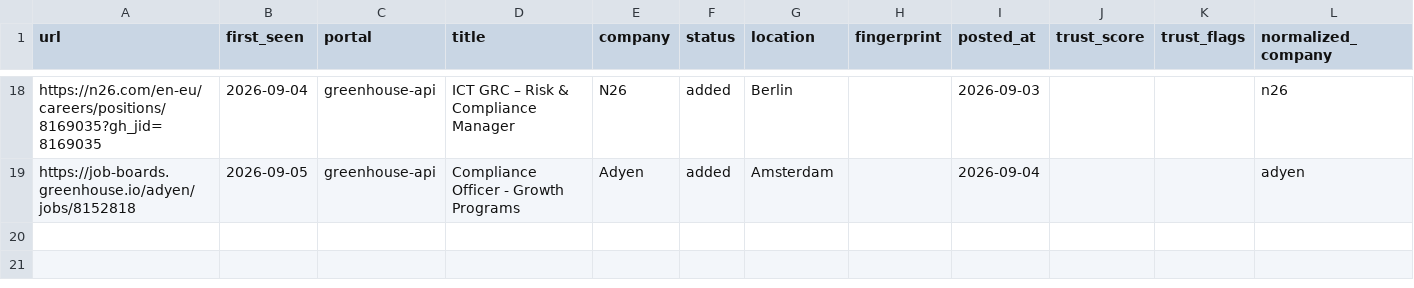
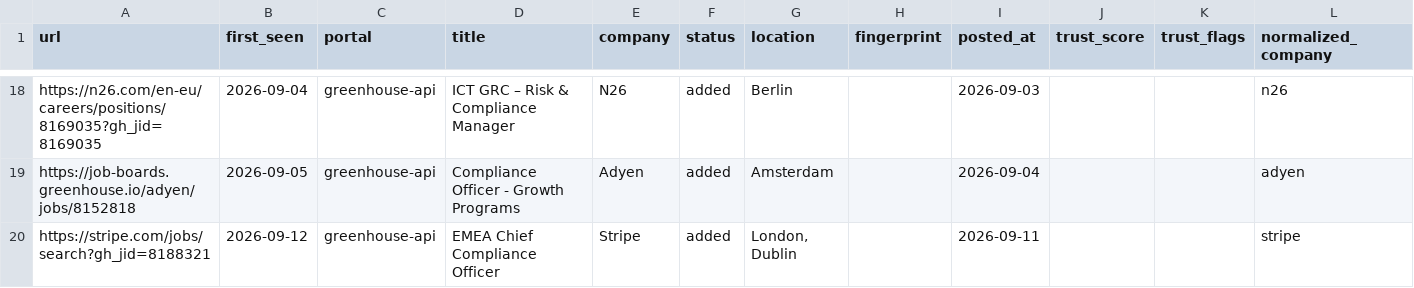
Before and after one commit to Dariolex/career-ops, a TSV file: data/scan-history.tsv, drawn as a sheet; only a part is shown, gaps mark what is left out.

```diff
--- a/data/scan-history.tsv
+++ b/data/scan-history.tsv
@@ -19 +19,2 @@ https://n26.com/en-eu/careers/positions/8169035?gh_jid=8169035	2026-09-04	greenh
 https://job-boards.greenhouse.io/adyen/jobs/8152818	2026-09-05	greenhouse-api	Compliance Officer - Growth Programs	Adyen	added	Amsterdam		2026-09-04			adyen
+https://stripe.com/jobs/search?gh_jid=8188321	2026-09-12	greenhouse-api	EMEA Chief Compliance Officer	Stripe	added	London, Dublin		2026-09-11			stripe
```
Also changed, not shown: data/portal-health.tsv, data/scan-runs.tsv, 2 other files.
